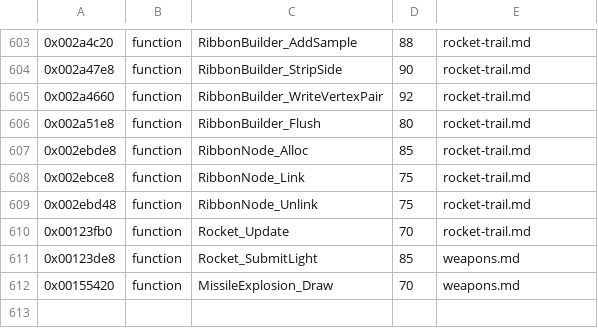
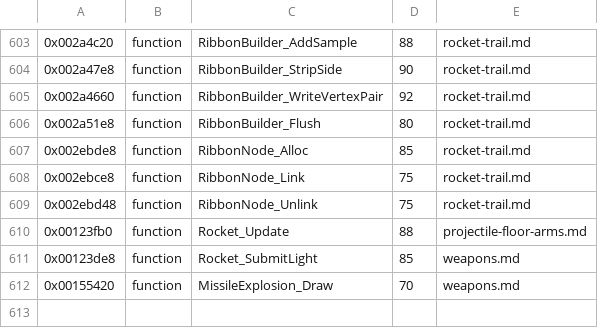
Before and after one commit to topaxi/OpenAntiGrav, a TSV file: docs/ghidra/functions/ps3-hdfury-eu/names.tsv, drawn as a sheet; only a part is shown, gaps mark what is left out.

```diff
--- a/docs/ghidra/functions/ps3-hdfury-eu/names.tsv
+++ b/docs/ghidra/functions/ps3-hdfury-eu/names.tsv
@@ -609,3 +609,3 @@
 0x002ebd48	function	RibbonNode_Unlink	75	rocket-trail.md
-0x00123fb0	function	Rocket_Update	70	rocket-trail.md
+0x00123fb0	function	Rocket_Update	88	projectile-floor-arms.md
 0x00123de8	function	Rocket_SubmitLight	85	weapons.md
```
Also changed, not shown: docs/ghidra/functions/ps4-omega-eu/names.tsv, docs/ghidra/functions/vita-2048-eu-v104/names.tsv, 31 other files.
